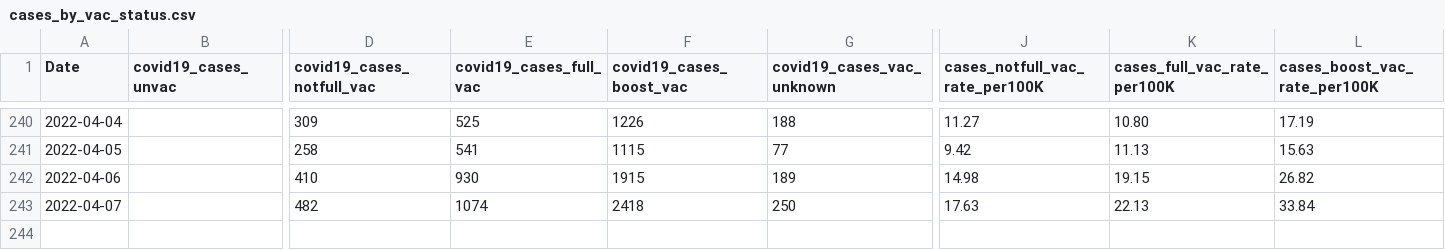
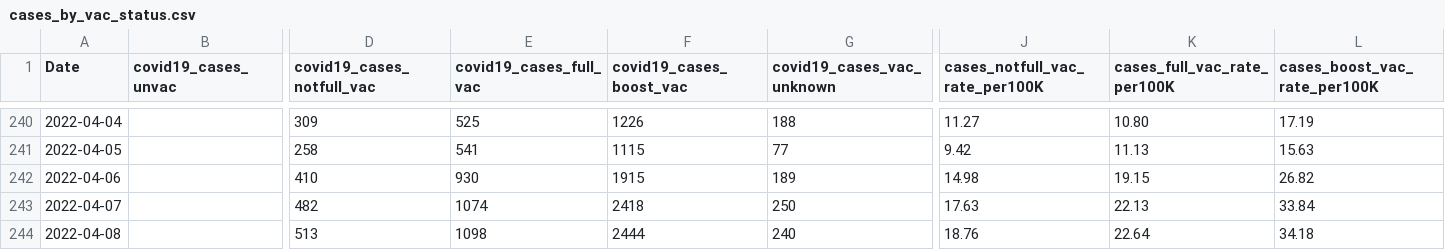
Before and after one commit to jlabath/vax, a CSV file: import/cases_by_vac_status.csv, drawn as a sheet; only a part is shown, gaps mark what is left out; rows hold the shown columns only; the diff names each change by its address in the sheet, - before the commit and + after, or states it on an @@ line.

Commit message:
new data

```diff
--- a/import/cases_by_vac_status.csv
+++ b/import/cases_by_vac_status.csv
+row 244: 2022-04-08 |  | 513 | 1098 | 2444 | 240 | 18.76 | 22.64 | 34.18
```
Also changed, not shown: 1 other file.
